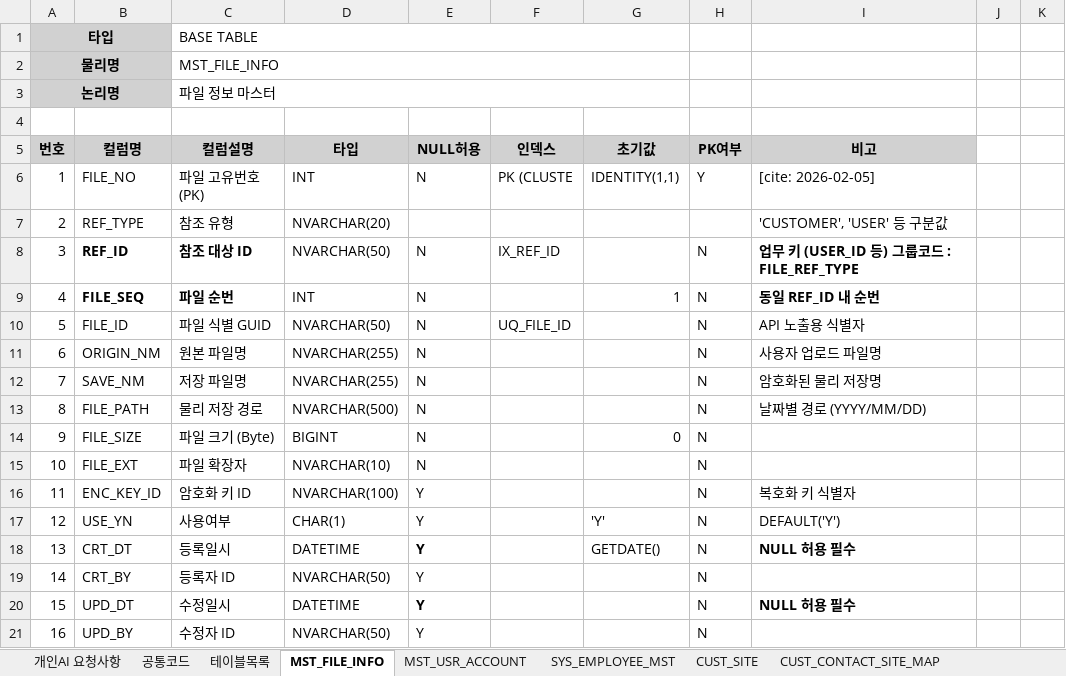
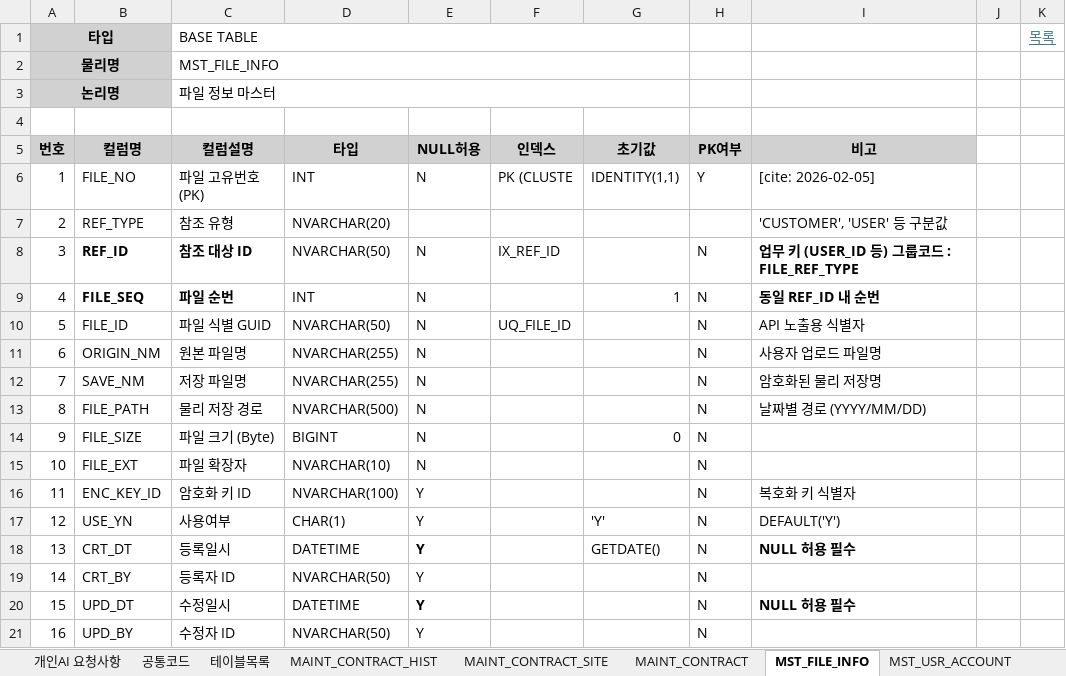
Before and after one commit to kangheelee1126/ERD, an Excel workbook: 001.Document/데이터베이스_V1.0.xlsx, sheet MST_FILE_INFO, drawn as a sheet; values as stored, in another font and other column widths than the file's, no borders; the diff names each change by its address in the sheet, - before the commit and + after, or states it on an @@ line.

```diff
--- a/001.Document/데이터베이스_V1.0.xlsx (sheet MST_FILE_INFO)
+++ b/001.Document/데이터베이스_V1.0.xlsx (sheet MST_FILE_INFO)
+sheet tab: MAINT_CONTRACT_HIST
+sheet tab: MAINT_CONTRACT_SITE
+sheet tab: MAINT_CONTRACT
-K1: (empty)
+K1: 목록
```
Also changed, not shown: sheet 테이블목록, sheet CUST_CONTACT, sheet CUST_CUSTOMER_MST, 1 other file.
